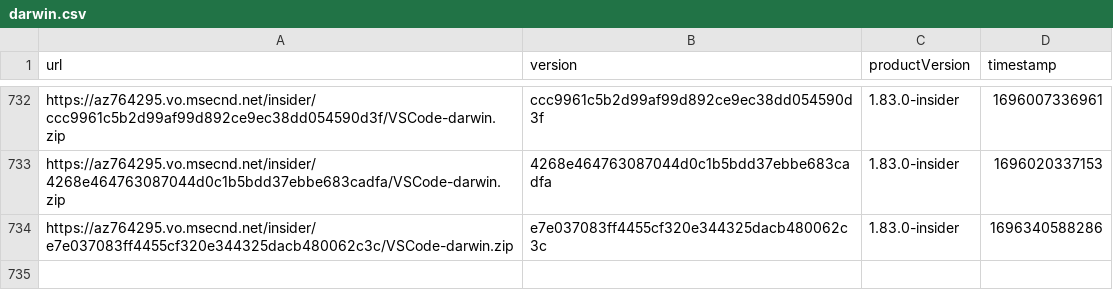
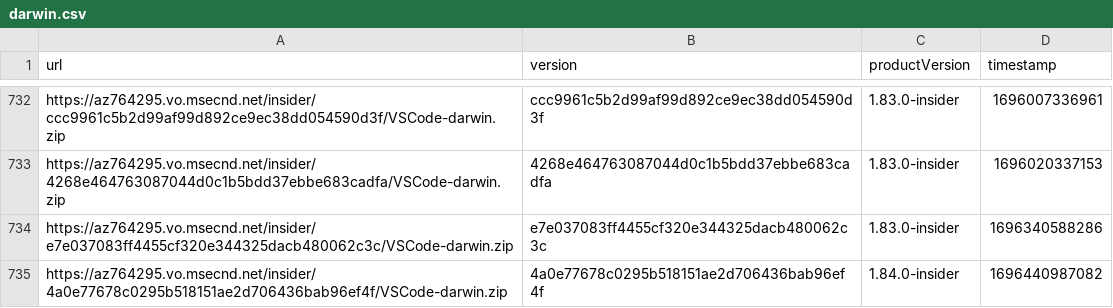
Before and after one commit to yamachu/vscode-insiders-tracker, a CSV file: darwin.csv, drawn as a sheet; only a part is shown, gaps mark what is left out.

```diff
--- a/darwin.csv
+++ b/darwin.csv
@@ -734 +734,2 @@ url,version,productVersion,timestamp
 "https://az764295.vo.msecnd.net/insider/e7e037083ff4455cf320e344325dacb480062c3c/VSCode-darwin.zip","e7e037083ff4455cf320e344325dacb480062c3c","1.83.0-insider",1696340588286
+"https://az764295.vo.msecnd.net/insider/4a0e77678c0295b518151ae2d706436bab96ef4f/VSCode-darwin.zip","4a0e77678c0295b518151ae2d706436bab96ef4f","1.84.0-insider",1696440987082
```
